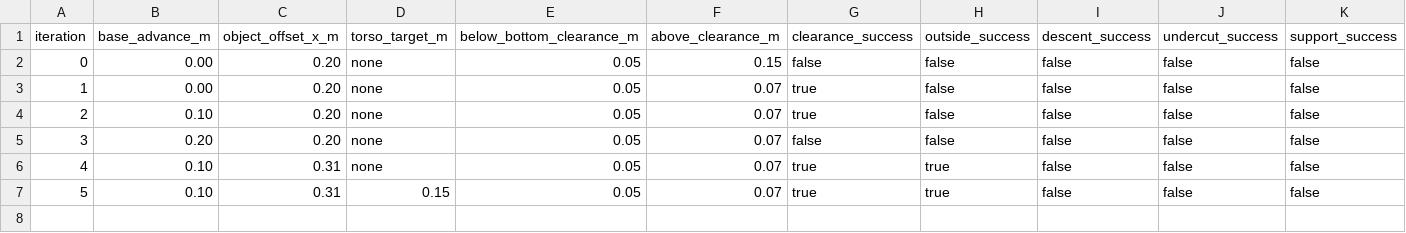
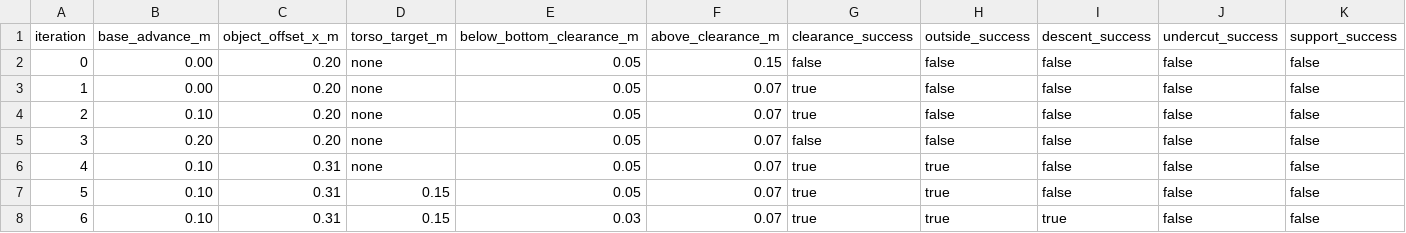
Before and after one commit to wp-a/jciiot-2026-workspace, a TSV file: autoresearch/classic-260729-table-edge-undercut/results.tsv, drawn as a sheet; only a part is shown; rows hold the shown columns only; the diff names each change by its address in the sheet, - before the commit and + after, or states it on an @@ line.

Commit message:
docs: record below-box open path trial

```diff
--- a/autoresearch/classic-260729-table-edge-undercut/results.tsv
+++ b/autoresearch/classic-260729-table-edge-undercut/results.tsv
+row 8: 6 | 0.10 | 0.31 | 0.15 | 0.03 | 0.07 | true | true | true | false | false
```
Also changed, not shown: 1 other file.
